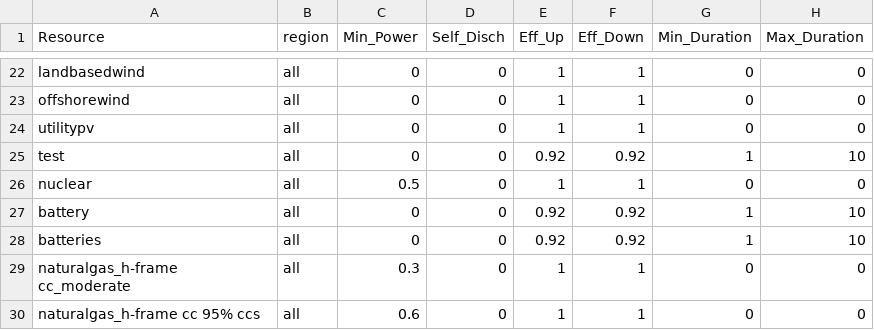
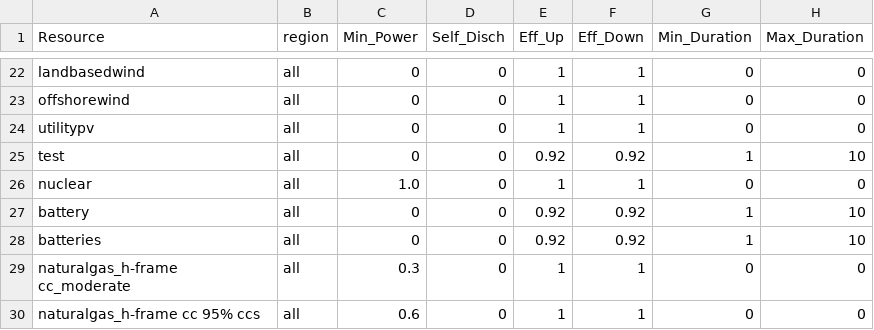
Before and after one commit to switch-model/Switch-USA-PG-ReEDS, a CSV file: pg/extra_inputs/misc_gen_inputs.csv, drawn as a sheet; only a part is shown, gaps mark what is left out; the diff names each change by its address in the sheet, - before the commit and + after, or states it on an @@ line.

Commit message:
Set Min_Load for nuclear to 100% of rating instead of 50%
See e.g., https://doi.org/10.1016/j.apenergy.2018.03.002 ("Nuclear power plants
are commonly operated in a “baseload” mode at maximum rated capacity whenever
online.")

```diff
--- a/pg/extra_inputs/misc_gen_inputs.csv
+++ b/pg/extra_inputs/misc_gen_inputs.csv
-C26 (Min_Power): 0.5
+C26 (Min_Power): 1.0
```
